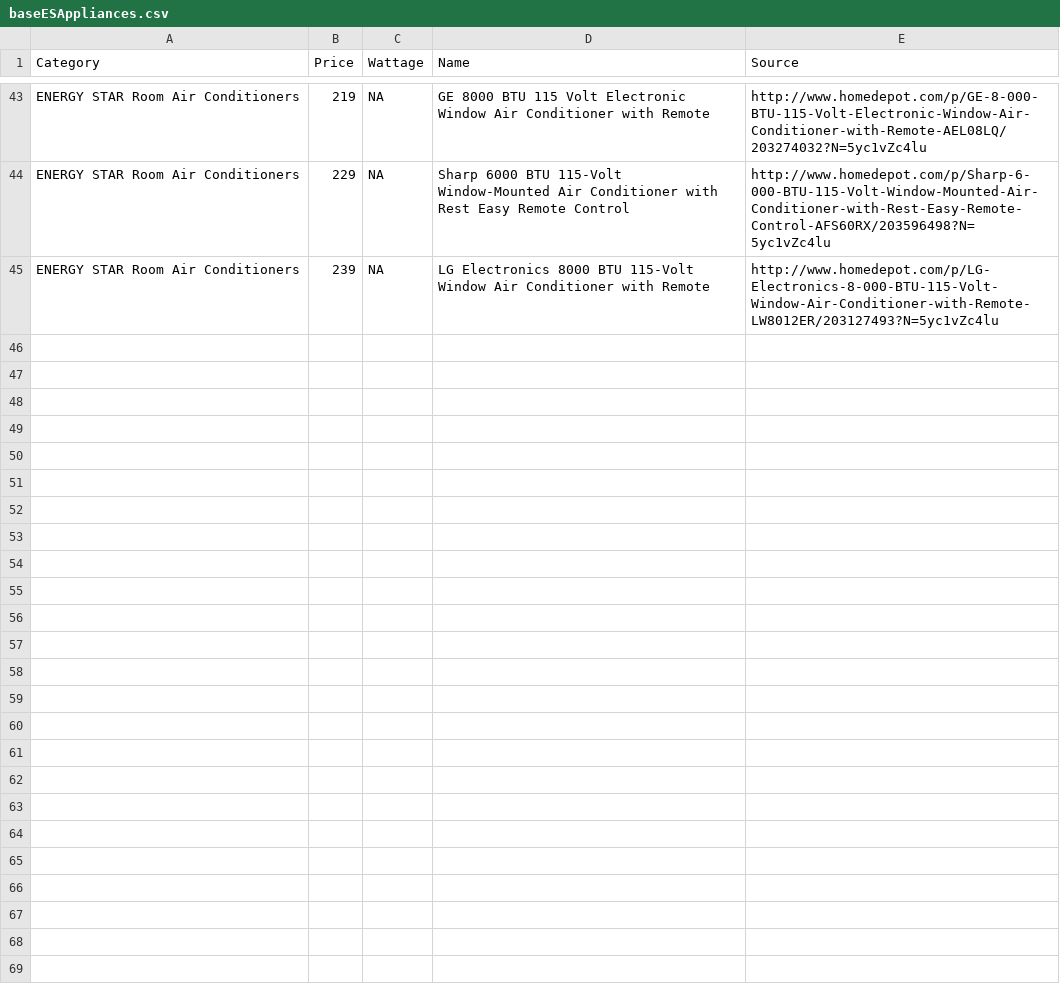
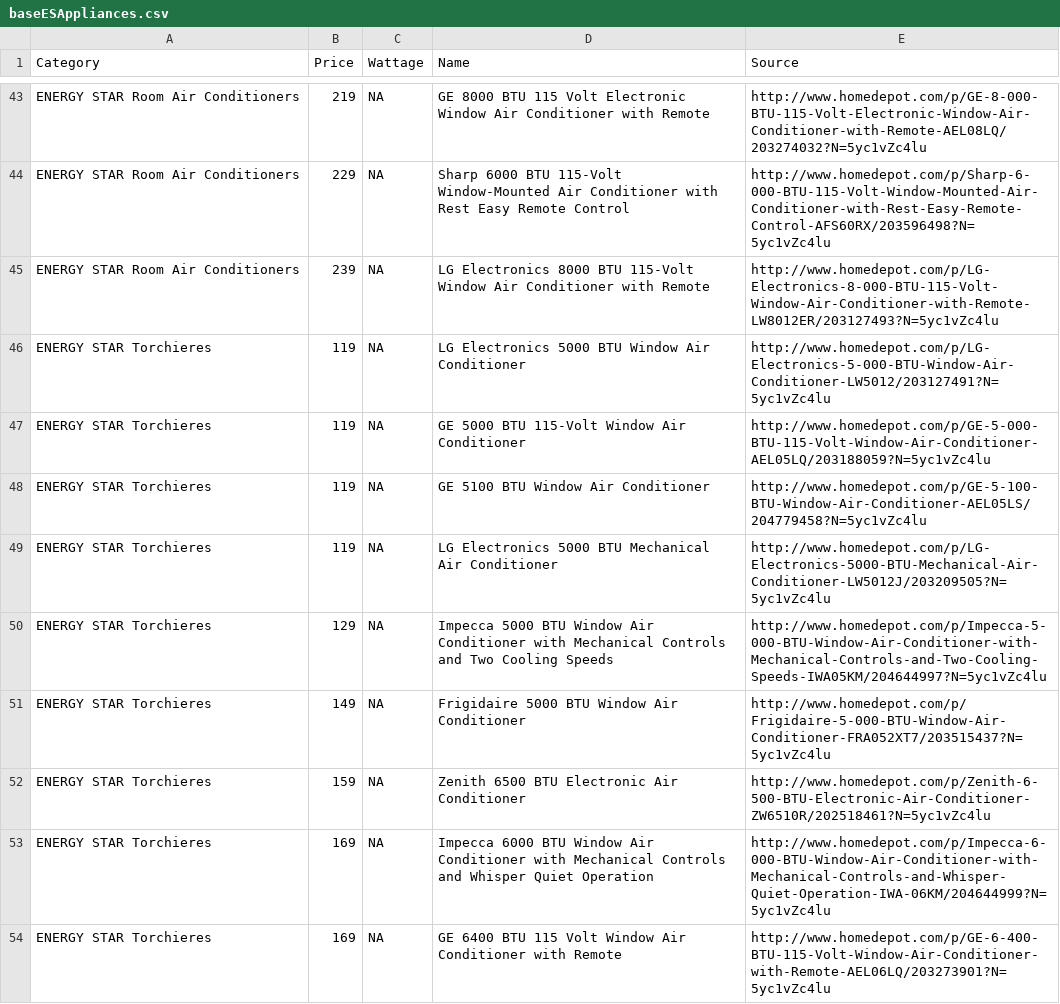
Before and after one commit to msalcala11/webscraping, a CSV file: baseESAppliances.csv, drawn as a sheet; only a part is shown, gaps mark what is left out; the diff covers the shown part only.

```diff
--- a/baseESAppliances.csv
+++ b/baseESAppliances.csv
@@ -45 +45,10 @@ ENERGY STAR Room Air Conditioners,229,NA,Sharp 6000 BTU 115-Volt Window-Mounted
 ENERGY STAR Room Air Conditioners,239,NA,LG Electronics 8000 BTU 115-Volt Window Air Conditioner with Remote,http://www.homedepot.com/p/LG-Electronics-8-000-BTU-115-Volt-Window-Air-Conditioner-with-Remote-LW8012ER/203127493?N=5yc1vZc4lu
+ENERGY STAR Torchieres,119,NA,LG Electronics 5000 BTU Window Air Conditioner,http://www.homedepot.com/p/LG-Electronics-5-000-BTU-Window-Air-Conditioner-LW5012/203127491?N=5yc1vZc4lu
+ENERGY STAR Torchieres,119,NA,GE 5000 BTU 115-Volt Window Air Conditioner,http://www.homedepot.com/p/GE-5-000-BTU-115-Volt-Window-Air-Conditioner-AEL05LQ/203188059?N=5yc1vZc4lu
+ENERGY STAR Torchieres,119,NA,GE 5100 BTU Window Air Conditioner,http://www.homedepot.com/p/GE-5-100-BTU-Window-Air-Conditioner-AEL05LS/204779458?N=5yc1vZc4lu
+ENERGY STAR Torchieres,119,NA,LG Electronics 5000 BTU Mechanical Air Conditioner,http://www.homedepot.com/p/LG-Electronics-5000-BTU-Mechanical-Air-Conditioner-LW5012J/203209505?N=5yc1vZc4lu
+ENERGY STAR Torchieres,129,NA,Impecca 5000 BTU Window Air Conditioner with Mechanical Controls and Two Cooling Speeds,http://www.homedepot.com/p/Impecca-5-000-BTU-Window-Air-Conditioner-with-Mechanical-Controls-and-Two-Cooling-Speeds-IWA05KM/204644997?N=5yc1vZc4lu
+ENERGY STAR Torchieres,149,NA,Frigidaire 5000 BTU Window Air Conditioner,http://www.homedepot.com/p/Frigidaire-5-000-BTU-Window-Air-Conditioner-FRA052XT7/203515437?N=5yc1vZc4lu
+ENERGY STAR Torchieres,159,NA,Zenith 6500 BTU Electronic Air Conditioner,http://www.homedepot.com/p/Zenith-6-500-BTU-Electronic-Air-Conditioner-ZW6510R/202518461?N=5yc1vZc4lu
+ENERGY STAR Torchieres,169,NA,Impecca 6000 BTU Window Air Conditioner with Mechanical Controls and Whisper Quiet Operation,http://www.homedepot.com/p/Impecca-6-000-BTU-Window-Air-Conditioner-with-Mechanical-Controls-and-Whisper-Quiet-Operation-IWA-06KM/204644999?N=5yc1vZc4lu
+ENERGY STAR Torchieres,169,NA,GE 6400 BTU 115 Volt Window Air Conditioner with Remote,http://www.homedepot.com/p/GE-6-400-BTU-115-Volt-Window-Air-Conditioner-with-Remote-AEL06LQ/203273901?N=5yc1vZc4lu
```
Also changed, not shown: 9 added rows elsewhere in this file, ESAppliances.csv, 3 other files.
